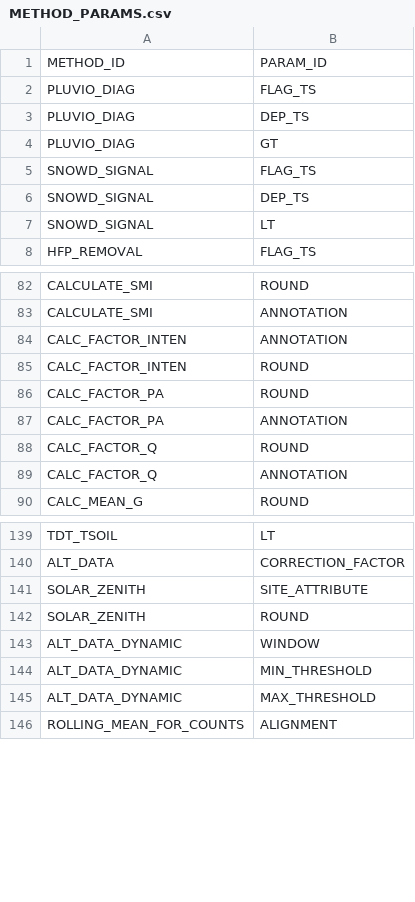
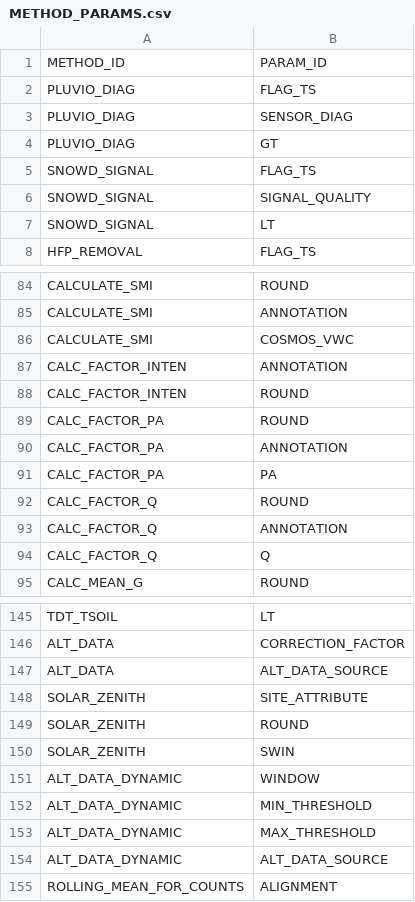
Before and after one commit to NERC-CEH/fdri-discovery, a CSV file: sample_data/src/METHOD_PARAMS.csv, drawn as a sheet; only a part is shown, gaps mark what is left out; the diff covers the shown part only.

```diff
--- a/sample_data/src/METHOD_PARAMS.csv
+++ b/sample_data/src/METHOD_PARAMS.csv
@@ -2,6 +2,6 @@ METHOD_ID,PARAM_ID
 PLUVIO_DIAG,FLAG_TS
-PLUVIO_DIAG,DEP_TS
+PLUVIO_DIAG,SENSOR_DIAG
 PLUVIO_DIAG,GT
 SNOWD_SIGNAL,FLAG_TS
-SNOWD_SIGNAL,DEP_TS
+SNOWD_SIGNAL,SIGNAL_QUALITY
 SNOWD_SIGNAL,LT
@@ -83,2 +85,3 @@ CALCULATE_SMI,ROUND
 CALCULATE_SMI,ANNOTATION
+CALCULATE_SMI,COSMOS_VWC
 CALC_FACTOR_INTEN,ANNOTATION
@@ -87,4 +90,6 @@ CALC_FACTOR_PA,ROUND
 CALC_FACTOR_PA,ANNOTATION
+CALC_FACTOR_PA,PA
 CALC_FACTOR_Q,ROUND
 CALC_FACTOR_Q,ANNOTATION
+CALC_FACTOR_Q,Q
 CALC_MEAN_G,ROUND
@@ -140,4 +146,6 @@ TDT_TSOIL,LT
 ALT_DATA,CORRECTION_FACTOR
+ALT_DATA,ALT_DATA_SOURCE
 SOLAR_ZENITH,SITE_ATTRIBUTE
 SOLAR_ZENITH,ROUND
+SOLAR_ZENITH,SWIN
 ALT_DATA_DYNAMIC,WINDOW
@@ -145,2 +153,3 @@ ALT_DATA_DYNAMIC,MIN_THRESHOLD
 ALT_DATA_DYNAMIC,MAX_THRESHOLD
+ALT_DATA_DYNAMIC,ALT_DATA_SOURCE
 ROLLING_MEAN_FOR_COUNTS,ALIGNMENT
```
Also changed, not shown: 3 added rows and 4 edited cells elsewhere in this file, sample_data/src/CORRECTION_METHOD_PARAMS.csv, sample_data/src/PARAMS.csv, 3 other files.
